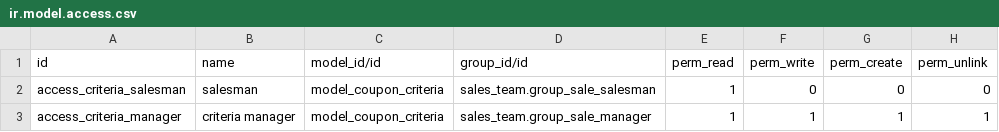
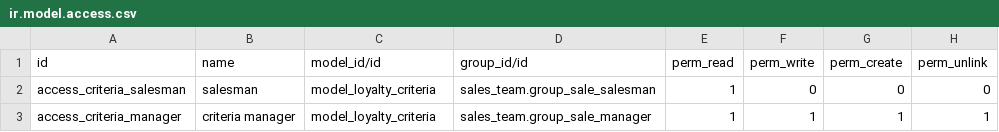
Before and after one commit to OCA/sale-promotion, a CSV file: loyalty_criteria_multi_product/security/ir.model.access.csv, drawn as a sheet.

Commit message:
[MIG] coupon_criteria_multi_product: Migration to 16.0 and rename to loyalty_criteria_multi_product

```diff
--- a/loyalty_criteria_multi_product/security/ir.model.access.csv
+++ b/loyalty_criteria_multi_product/security/ir.model.access.csv
@@ -1,3 +1,3 @@
 id,name,model_id/id,group_id/id,perm_read,perm_write,perm_create,perm_unlink
-access_criteria_salesman,salesman,model_coupon_criteria,sales_team.group_sale_salesman,1,0,0,0
-access_criteria_manager,criteria manager,model_coupon_criteria,sales_team.group_sale_manager,1,1,1,1
+access_criteria_salesman,salesman,model_loyalty_criteria,sales_team.group_sale_salesman,1,0,0,0
+access_criteria_manager,criteria manager,model_loyalty_criteria,sales_team.group_sale_manager,1,1,1,1
```
Also changed, not shown: 18 other files.
